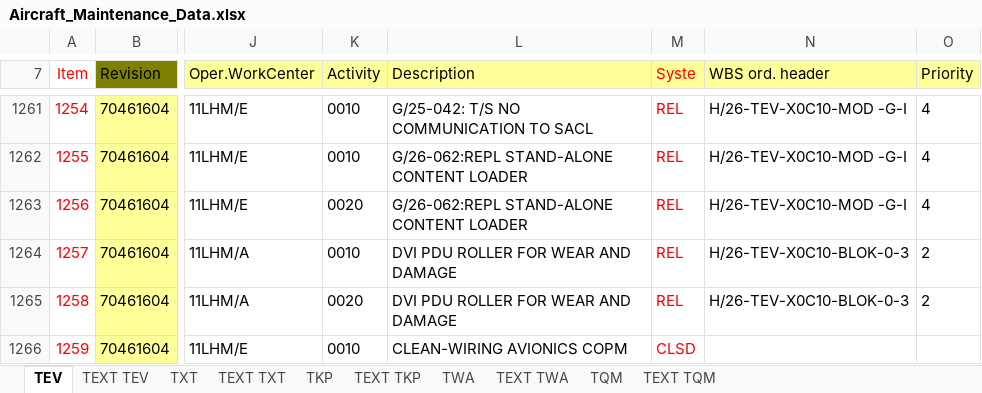
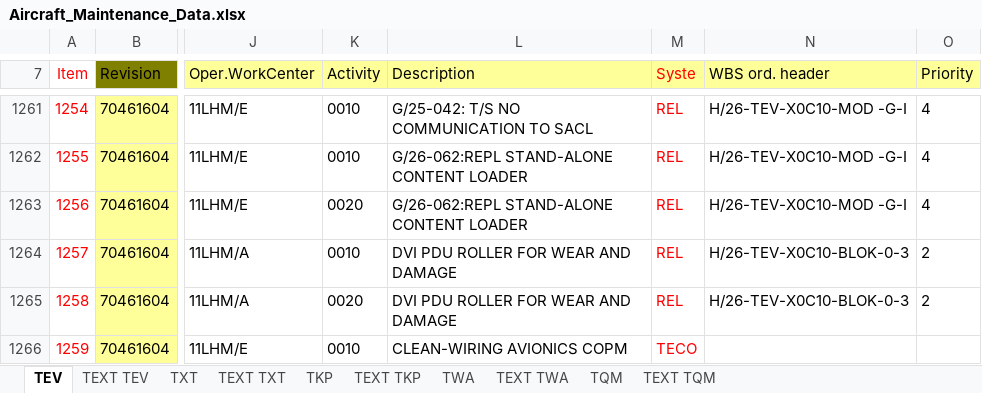
Before and after one commit to Huan289100/aircraft-maintenance-dashboard, an Excel workbook: Aircraft_Maintenance_Data.xlsx, sheet TEV, drawn as a sheet; only a part is shown, gaps mark what is left out; values as stored, in another font and other column widths than the file's, no borders; the diff covers the shown part only; the diff names each change by its address in the sheet, - before the commit and + after, or states it on an @@ line.

```diff
--- a/Aircraft_Maintenance_Data.xlsx (sheet TEV)
+++ b/Aircraft_Maintenance_Data.xlsx (sheet TEV)
-M1266 (Syste): CLSD
+M1266 (Syste): TECO
```
Also changed, not shown: 20 edited cells elsewhere in this sheet.
